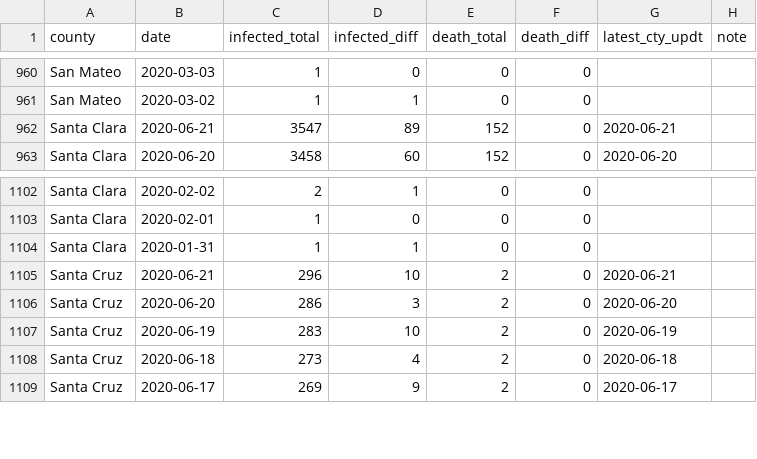
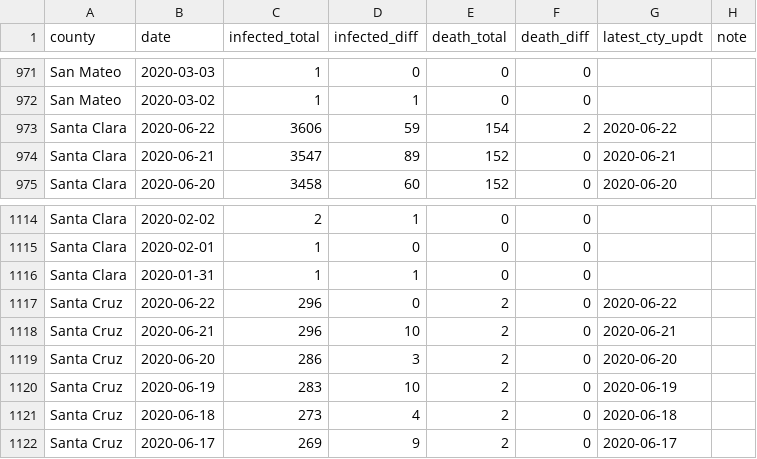
Before and after one commit to jackjlee/covid19_bayarea, a CSV file: covid19_bayarea.csv, drawn as a sheet; only a part is shown, gaps mark what is left out; the diff covers the shown part only; the diff names each change by its address in the sheet, - before the commit and + after, or states it on an @@ line.

```diff
--- a/covid19_bayarea.csv
+++ b/covid19_bayarea.csv
+row 973: Santa Clara | 2020-06-22 | 3606 | 59 | 154 | 2 | 2020-06-22
+row 1117: Santa Cruz | 2020-06-22 | 296 | 0 | 2 | 0 | 2020-06-22
```
Also changed, not shown: 14 added rows elsewhere in this file, 2 other files.
